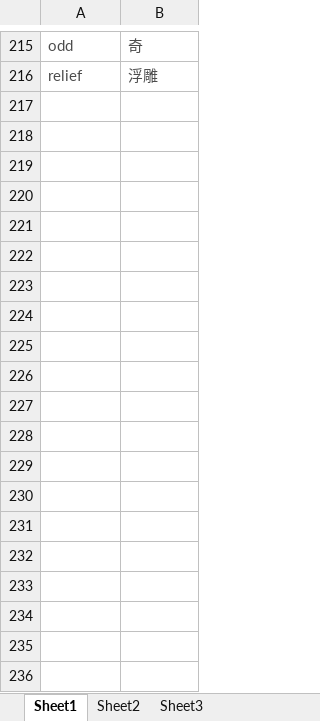
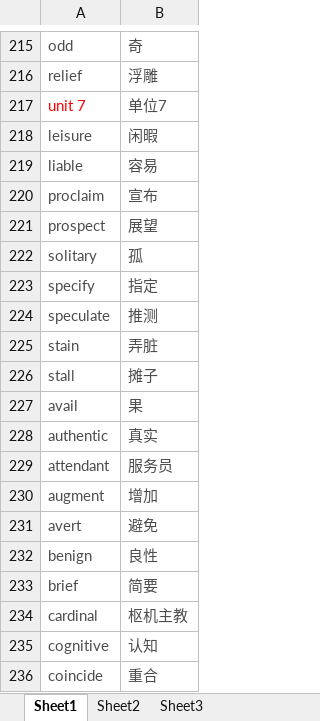
Before and after one commit to EachenL/kkwords, an Excel workbook: kkWords.xlsx, sheet Sheet1, drawn as a sheet; only a part is shown, gaps mark what is left out; values as stored, in another font and other column widths than the file's, no borders; the diff covers the shown part only; the diff names each change by its address in the sheet, - before the commit and + after, or states it on an @@ line.

Commit message:
add to unit 17

```diff
--- a/kkWords.xlsx (sheet Sheet1)
+++ b/kkWords.xlsx (sheet Sheet1)
+row 217: unit 7 | 单位7
+row 218: leisure | 闲暇
+row 219: liable | 容易
+row 220: proclaim | 宣布
+row 221: prospect | 展望
+row 222: solitary | 孤
+row 223: specify | 指定
+row 224: speculate | 推测
+row 225: stain | 弄脏
+row 226: stall | 摊子
+row 227: avail | 果
+row 228: authentic | 真实
+row 229: attendant | 服务员
+row 230: augment | 增加
+row 231: avert | 避免
+row 232: benign | 良性
+row 233: brief | 简要
+row 234: cardinal | 枢机主教
+row 235: cognitive | 认知
+row 236: coincide | 重合
```
Also changed, not shown: 477 added rows elsewhere in this sheet.
